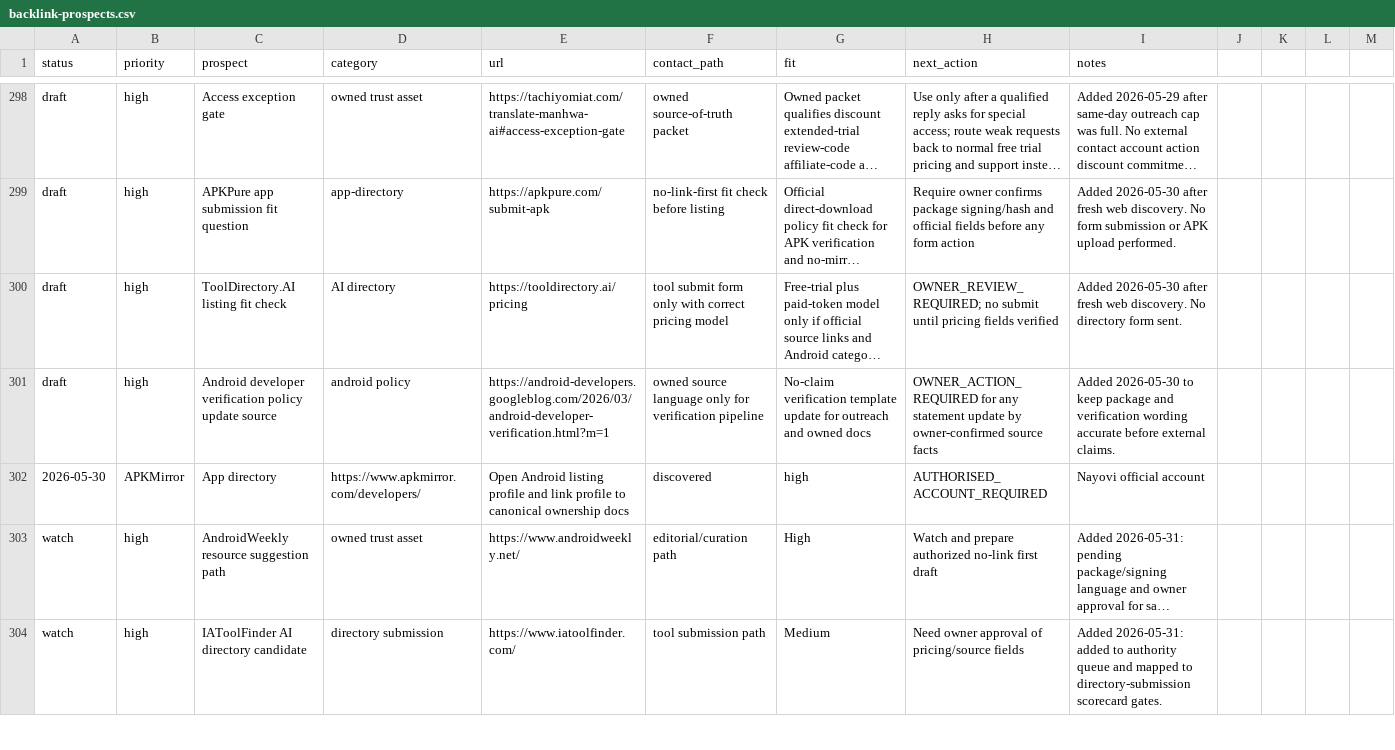
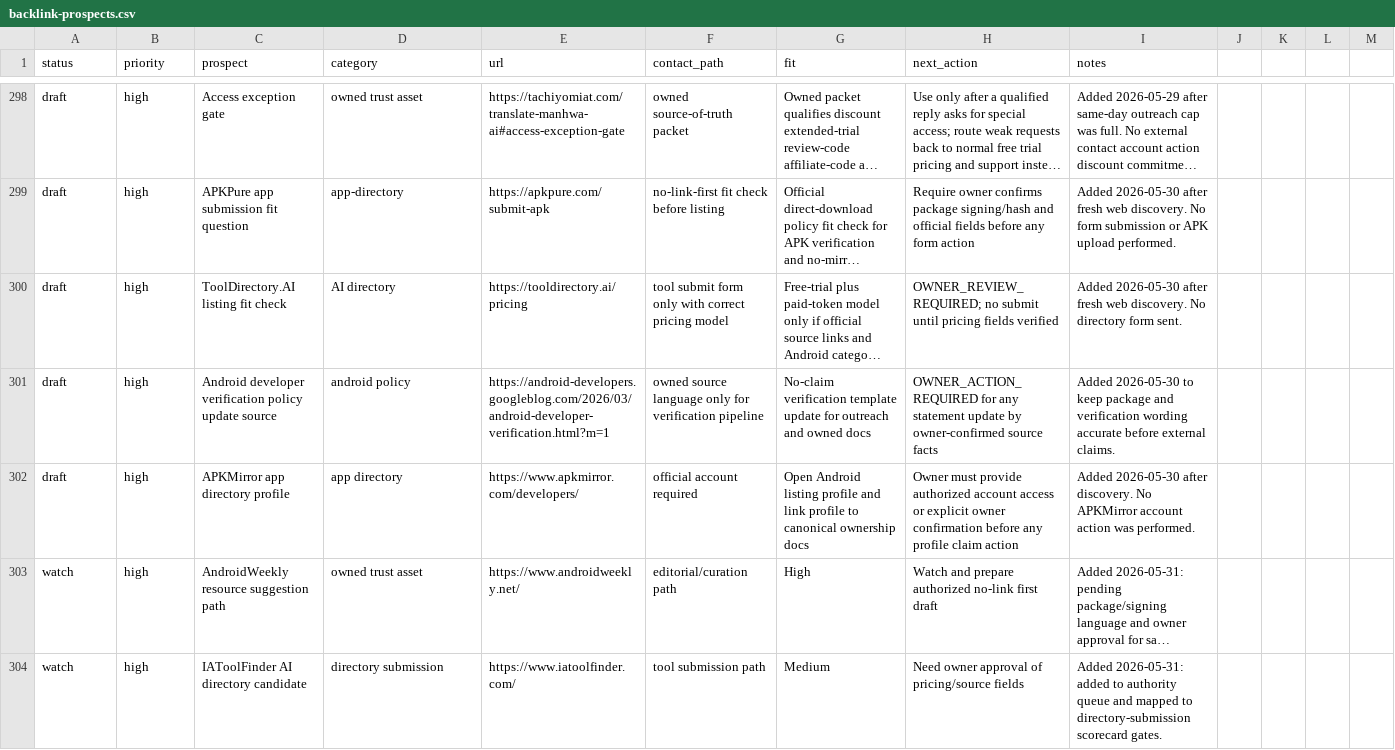
Before and after one commit to borjiomar38/tachi-back, a CSV file: docs/growth/backlink-prospects.csv, drawn as a sheet; only a part is shown, gaps mark what is left out; long unchanged cells end in …; removed rows and columns are numbered as before the commit, all else as after; the diff names each change by its address in the sheet, - before the commit and + after, or states it on an @@ line.

Commit message:
chore: refresh sitemap recency and normalize backlink prospect row

```diff
--- a/docs/growth/backlink-prospects.csv
+++ b/docs/growth/backlink-prospects.csv
-row 302: 2026-05-30 | APKMirror | App directory | https://www.apkmirror.com/developers/ | Open Android listing profile and link profile to canonical ownership docs | discovered | high | AUTHORISED_ACCOUNT_REQUIRED | Nayovi official account
+row 302: draft | high | APKMirror app directory profile | app directory | https://www.apkmirror.com/developers/ | official account required | Open Android listing profile and link profile to canonical ownership docs | Owner must provide authorized account access or explicit owner confirmation before any profile claim action | Added 2026-05-30 after discovery. No APKMirror account action was performed.
```
Also changed, not shown: 3 other files.
